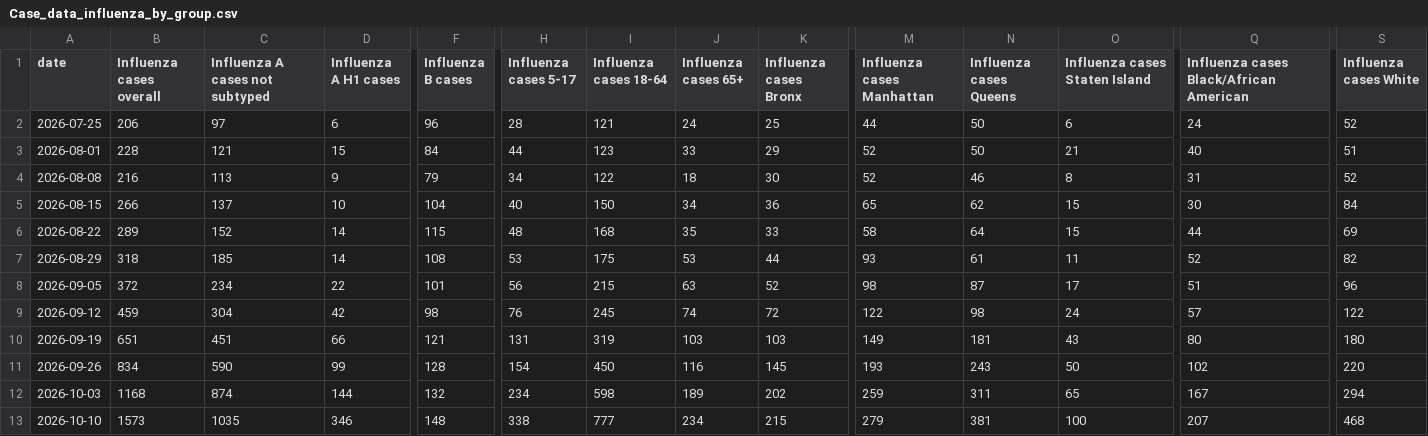
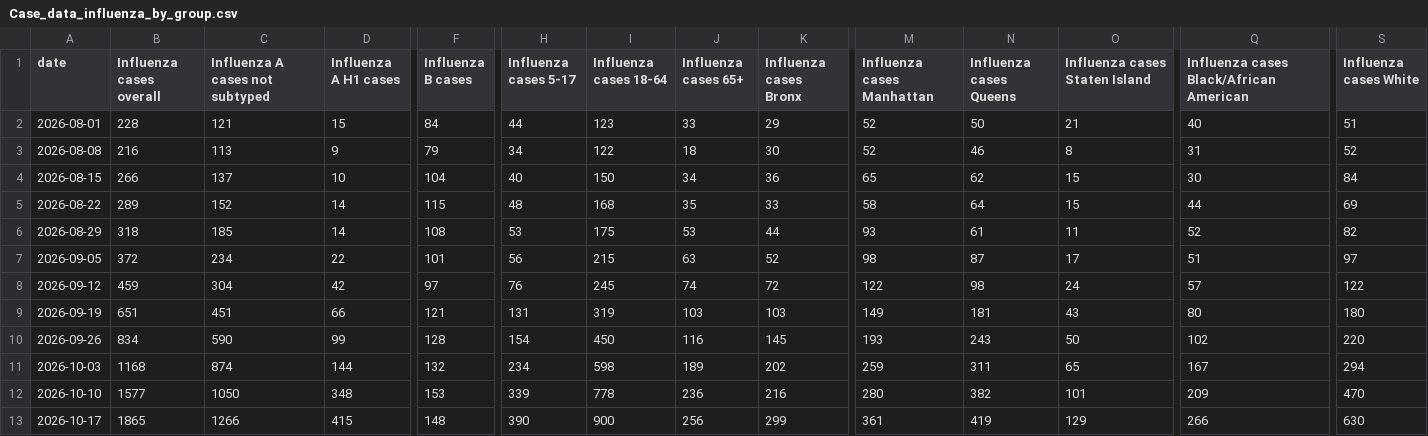
Before and after one commit to nychealth/respiratory-illness-data, a CSV file: data/Case_data_influenza_by_group.csv, drawn as a sheet; only a part is shown, gaps mark what is left out; removed rows and columns are numbered as before the commit, all else as after; rows hold the shown columns only; the diff covers the shown part only; the diff names each change by its address in the sheet, - before the commit and + after, or states it on an @@ line.

```diff
--- a/data/Case_data_influenza_by_group.csv
+++ b/data/Case_data_influenza_by_group.csv
-row 2: 2026-07-25 | 206 | 97 | 6 | 96 | 28 | 121 | 24 | 25 | 44 | 50 | 6 | 24 | 52
-S7 (Influenza cases White): 96
+S7 (Influenza cases White): 97
-F8 (Influenza B cases): 98
+F8 (Influenza B cases): 97
-B12 (Influenza cases overall): 1573
+B12 (Influenza cases overall): 1577
-C12 (Influenza A cases not subtyped): 1035
+C12 (Influenza A cases not subtyped): 1050
-D12 (Influenza A H1 cases): 346
+D12 (Influenza A H1 cases): 348
-F12 (Influenza B cases): 148
+F12 (Influenza B cases): 153
-H12 (Influenza cases 5-17): 338
+H12 (Influenza cases 5-17): 339
-I12 (Influenza cases 18-64): 777
+I12 (Influenza cases 18-64): 778
-J12 (Influenza cases 65+): 234
+J12 (Influenza cases 65+): 236
-K12 (Influenza cases Bronx): 215
+K12 (Influenza cases Bronx): 216
-M12 (Influenza cases Manhattan): 279
+M12 (Influenza cases Manhattan): 280
-N12 (Influenza cases Queens): 381
+N12 (Influenza cases Queens): 382
-O12 (Influenza cases Staten Island): 100
+O12 (Influenza cases Staten Island): 101
-Q12: 207
+Q12: 209
-S12 (Influenza cases White): 468
+S12 (Influenza cases White): 470
+row 13: 2026-10-17 | 1865 | 1266 | 415 | 148 | 390 | 900 | 256 | 299 | 361 | 419 | 129 | 266 | 630
```
Also changed, not shown: 1 edited cell elsewhere in this file, data/Case_data_by_neighborhood.csv, data/OpenData_NYC_Respiratory_Illness_Data.csv, 15 other files.
